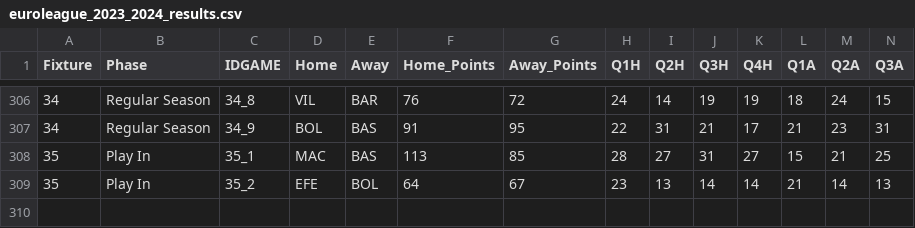
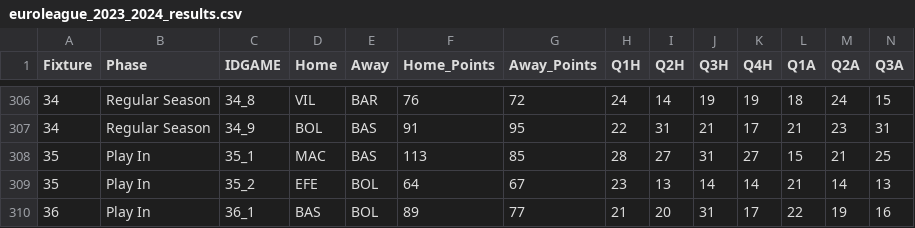
Before and after one commit to sotiristiga/euroleague, a CSV file: euroleague_2023_2024_results.csv, drawn as a sheet; only a part is shown, gaps mark what is left out; rows hold the shown columns only; the diff names each change by its address in the sheet, - before the commit and + after, or states it on an @@ line.

```diff
--- a/euroleague_2023_2024_results.csv
+++ b/euroleague_2023_2024_results.csv
+row 310: 36 | Play In | 36_1 | BAS | BOL | 89 | 77 | 21 | 20 | 31 | 17 | 22 | 19 | 16
```
Also changed, not shown: 1 other file.
